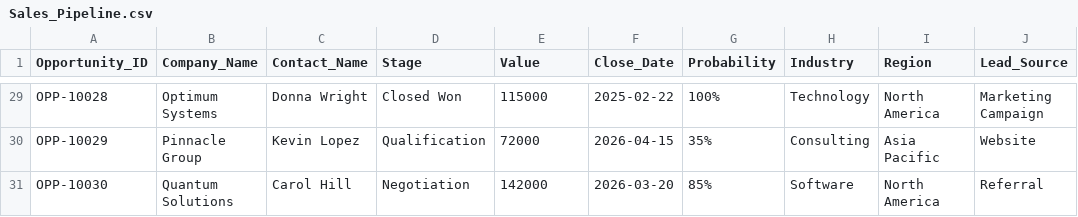
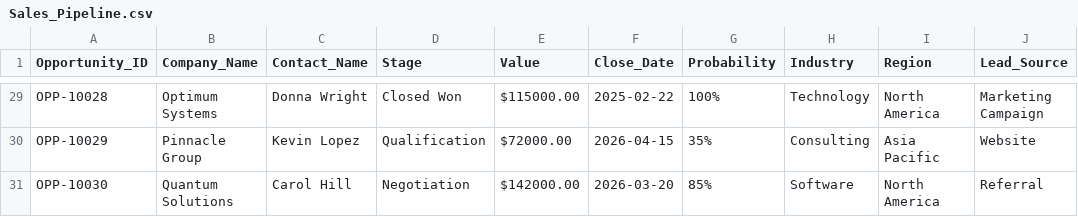
Before and after one commit to VoxForgeHQ/excel-copilot-demo-pack, a CSV file: datasets/Sales_Pipeline.csv, drawn as a sheet; only a part is shown, gaps mark what is left out; the diff covers the shown part only; the diff names each change by its address in the sheet, - before the commit and + after, or states it on an @@ line.

```diff
--- a/datasets/Sales_Pipeline.csv
+++ b/datasets/Sales_Pipeline.csv
-E29 (Value): 115000
+E29 (Value): $115000.00
-E30 (Value): 72000
+E30 (Value): $72000.00
-E31 (Value): 142000
+E31 (Value): $142000.00
```
Also changed, not shown: 27 edited cells elsewhere in this file, datasets/Finance_Data.csv, datasets/Marketing_Campaigns.csv, 1 other file.
